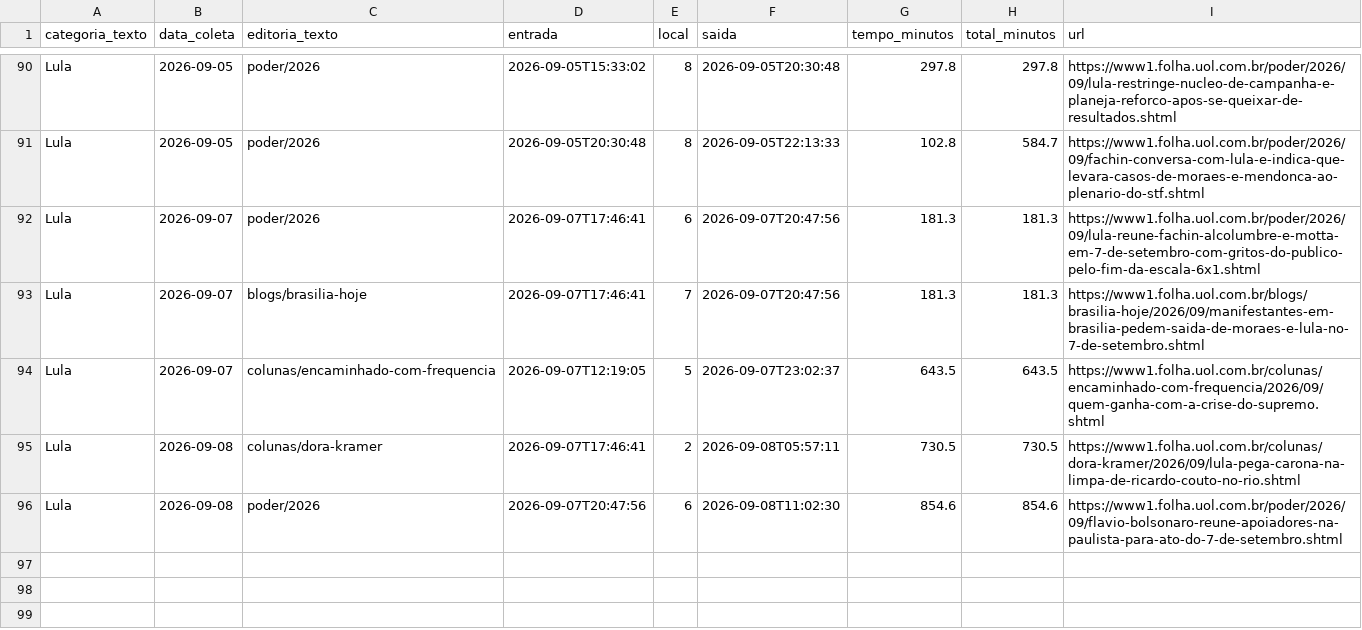
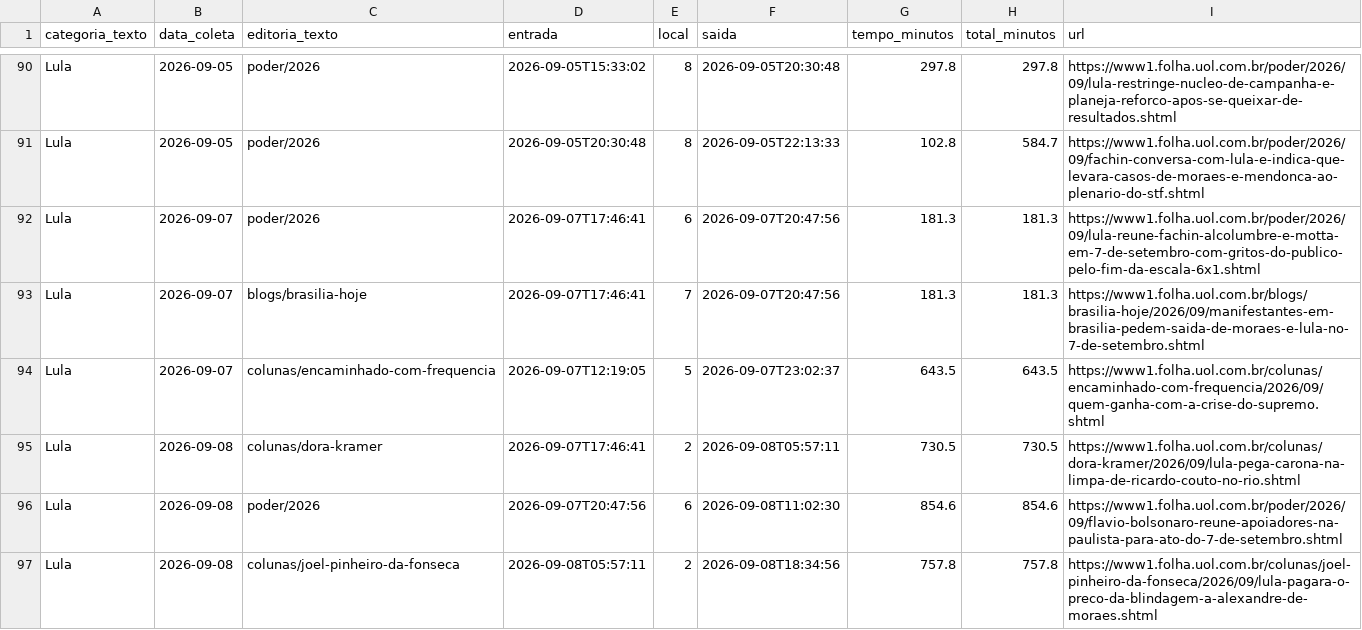
Before and after one commit to saratrindade-droid/equilibrio-eleitoral-2, a CSV file: tempo_home.csv, drawn as a sheet; only a part is shown, gaps mark what is left out; the diff names each change by its address in the sheet, - before the commit and + after, or states it on an @@ line.

Commit message:
Atualiza coleta tempo-na-home

```diff
--- a/tempo_home.csv
+++ b/tempo_home.csv
+row 97: Lula | 2026-09-08 | colunas/joel-pinheiro-da-fonseca | 2026-09-08T05:57:11 | 2 | 2026-09-08T18:34:56 | 757.8 | 757.8 | https://www1.folha.uol.com.br/colunas/joel-pinheiro-da-fonseca/2026/09/lula-pagara-o-preco-da-blindagem-a-alexandre-de-moraes.shtml
```
Also changed, not shown: 1 other file.
